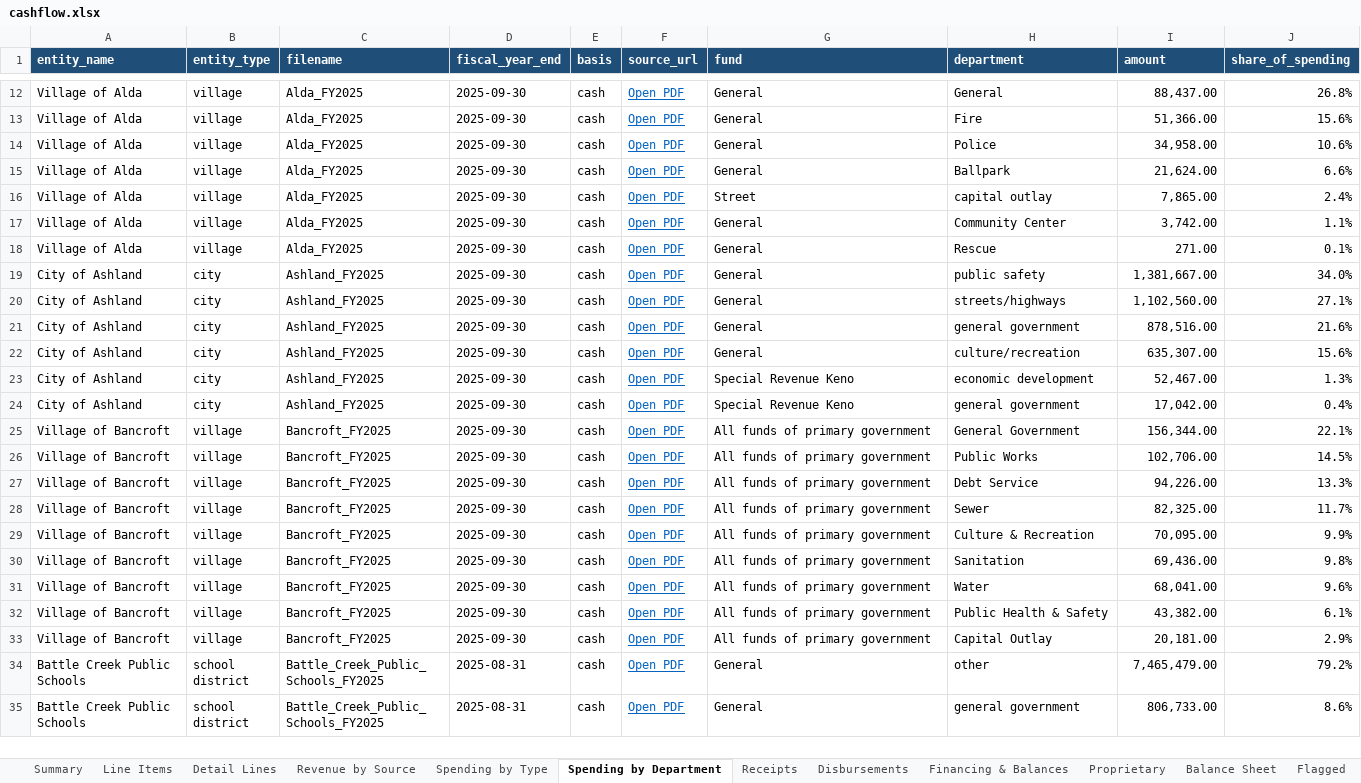
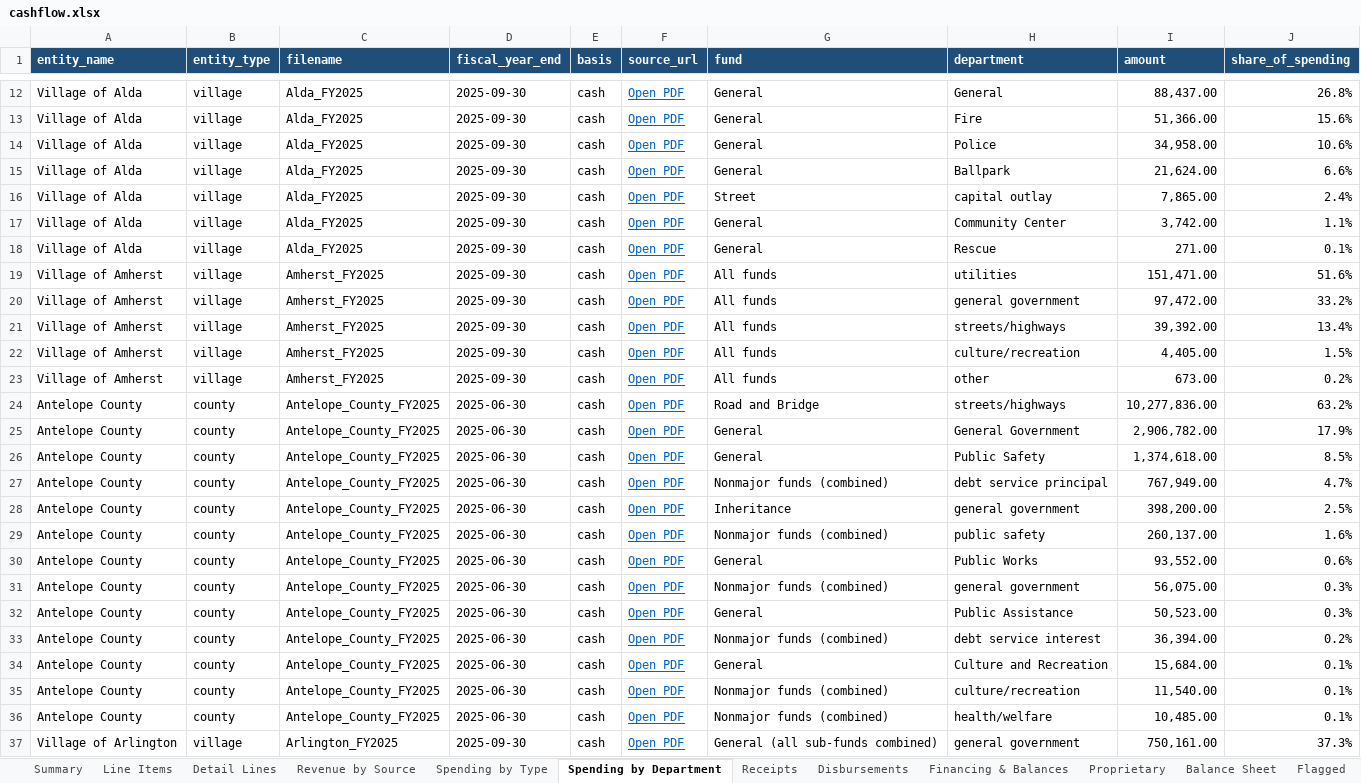
Before and after one commit to trltrl12/Nebraska-Audit, an Excel workbook: output/cashflow.xlsx, sheet Spending by Department, drawn as a sheet; only a part is shown, gaps mark what is left out; the shorter side is filled out with more unchanged rows; values as stored, in another font and other column widths than the file's, no borders; the diff covers the shown part only; the diff names each change by its address in the sheet, - before the commit and + after, or states it on an @@ line.

```diff
--- a/output/cashflow.xlsx (sheet Spending by Department)
+++ b/output/cashflow.xlsx (sheet Spending by Department)
+row 19: Village of Amherst | village | Amherst_FY2025 | 2025-09-30 | cash | Open PDF | All funds | utilities | 151,471.00 | 51.6%
+row 20: Village of Amherst | village | Amherst_FY2025 | 2025-09-30 | cash | Open PDF | All funds | general government | 97,472.00 | 33.2%
+row 21: Village of Amherst | village | Amherst_FY2025 | 2025-09-30 | cash | Open PDF | All funds | streets/highways | 39,392.00 | 13.4%
+row 22: Village of Amherst | village | Amherst_FY2025 | 2025-09-30 | cash | Open PDF | All funds | culture/recreation | 4,405.00 | 1.5%
+row 23: Village of Amherst | village | Amherst_FY2025 | 2025-09-30 | cash | Open PDF | All funds | other | 673.00 | 0.2%
+row 24: Antelope County | county | Antelope_County_FY2025 | 2025-06-30 | cash | Open PDF | Road and Bridge | streets/highways | 10,277,836.00 | 63.2%
+row 25: Antelope County | county | Antelope_County_FY2025 | 2025-06-30 | cash | Open PDF | General | General Government | 2,906,782.00 | 17.9%
+row 26: Antelope County | county | Antelope_County_FY2025 | 2025-06-30 | cash | Open PDF | General | Public Safety | 1,374,618.00 | 8.5%
+row 27: Antelope County | county | Antelope_County_FY2025 | 2025-06-30 | cash | Open PDF | Nonmajor funds (combined) | debt service principal | 767,949.00 | 4.7%
+row 28: Antelope County | county | Antelope_County_FY2025 | 2025-06-30 | cash | Open PDF | Inheritance | general government | 398,200.00 | 2.5%
+row 29: Antelope County | county | Antelope_County_FY2025 | 2025-06-30 | cash | Open PDF | Nonmajor funds (combined) | public safety | 260,137.00 | 1.6%
+row 30: Antelope County | county | Antelope_County_FY2025 | 2025-06-30 | cash | Open PDF | General | Public Works | 93,552.00 | 0.6%
+row 31: Antelope County | county | Antelope_County_FY2025 | 2025-06-30 | cash | Open PDF | Nonmajor funds (combined) | general government | 56,075.00 | 0.3%
+row 32: Antelope County | county | Antelope_County_FY2025 | 2025-06-30 | cash | Open PDF | General | Public Assistance | 50,523.00 | 0.3%
+row 33: Antelope County | county | Antelope_County_FY2025 | 2025-06-30 | cash | Open PDF | Nonmajor funds (combined) | debt service interest | 36,394.00 | 0.2%
+row 34: Antelope County | county | Antelope_County_FY2025 | 2025-06-30 | cash | Open PDF | General | Culture and Recreation | 15,684.00 | 0.1%
+row 35: Antelope County | county | Antelope_County_FY2025 | 2025-06-30 | cash | Open PDF | Nonmajor funds (combined) | culture/recreation | 11,540.00 | 0.1%
+row 36: Antelope County | county | Antelope_County_FY2025 | 2025-06-30 | cash | Open PDF | Nonmajor funds (combined) | health/welfare | 10,485.00 | 0.1%
+row 37: Village of Arlington | village | Arlington_FY2025 | 2025-09-30 | cash | Open PDF | General (all sub-funds combined) | general government | 750,161.00 | 37.3%
```
Also changed, not shown: 11 added rows elsewhere in this sheet, sheet Detail Lines, sheet Line Items, sheet Balance Sheet, sheet Financing & Balances, sheet Revenue by Source, sheet Summary, 6 more sheets, 4 other files.
